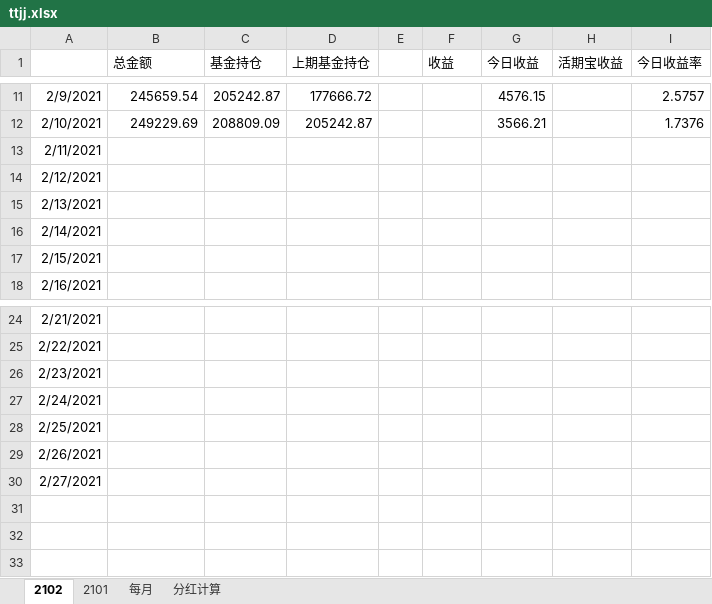
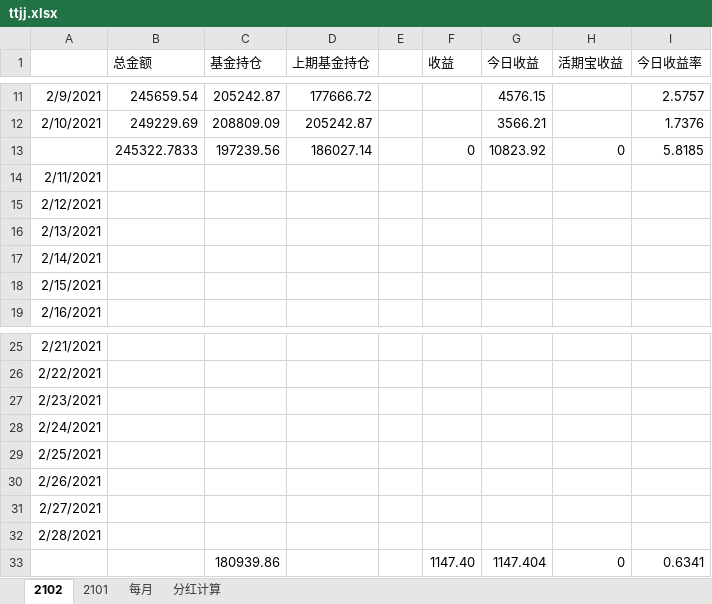
Before and after one commit to czl315/ttjj, an Excel workbook: src/main/java/ttjj/doc/ttjj.xlsx, sheet 2102, drawn as a sheet; only a part is shown, gaps mark what is left out; values as stored, in another font and other column widths than the file's, no borders; the diff names each change by its address in the sheet, - before the commit and + after, or states it on an @@ line.

```diff
--- a/src/main/java/ttjj/doc/ttjj.xlsx (sheet 2102)
+++ b/src/main/java/ttjj/doc/ttjj.xlsx (sheet 2102)
+row 13:  | 245322.7833 | 197239.56 | 186027.14 |  | 0 | 10823.92 | 0 | 5.8185
+row 32: 2/28/2021
+row 33:  |  | 180939.86 |  |  | 1147.40 | 1147.404 | 0 | 0.6341
```
Also changed, not shown: formulas that keep their value, 3 other files.
